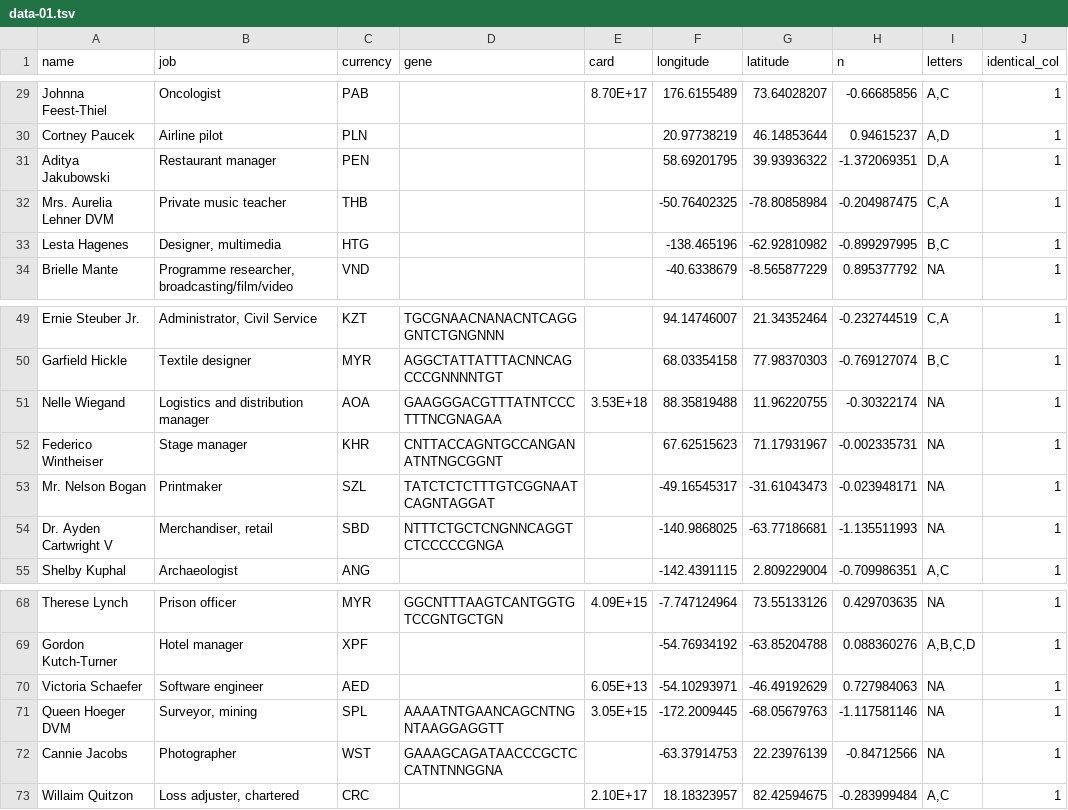
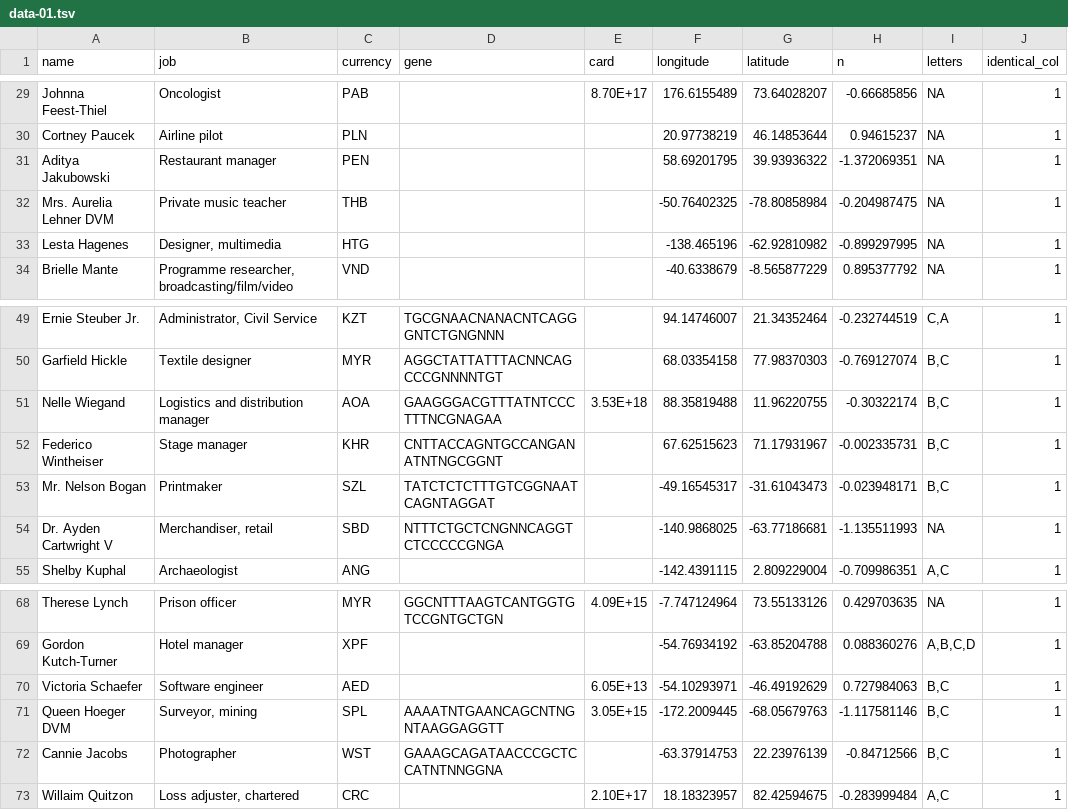
Before and after one commit to danielecook/still, a TSV file: data/data-01.tsv, drawn as a sheet; only a part is shown, gaps mark what is left out; the diff covers the shown part only; the diff names each change by its address in the sheet, - before the commit and + after, or states it on an @@ line.

```diff
--- a/data/data-01.tsv
+++ b/data/data-01.tsv
-I29 (letters): A,C
+I29 (letters): NA
-I30 (letters): A,D
+I30 (letters): NA
-I31 (letters): D,A
+I31 (letters): NA
-I32 (letters): C,A
+I32 (letters): NA
-I33 (letters): B,C
+I33 (letters): NA
-I51:I53 (letters): NA
+I51:I53 (letters): B,C
-I70:I72 (letters): NA
+I70:I72 (letters): B,C
```
Also changed, not shown: 14 edited cells elsewhere in this file, 17 other files.
